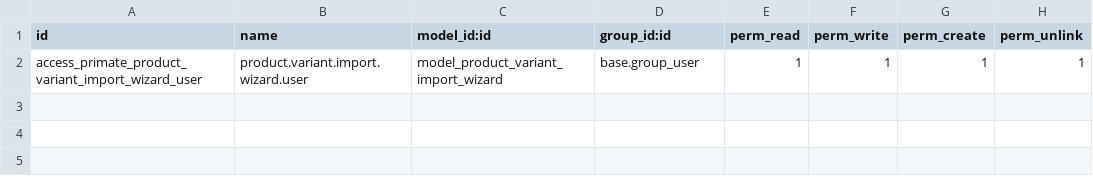
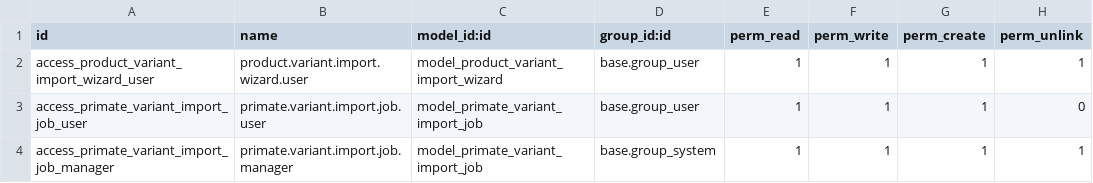
Before and after one commit to primateuy/WMS, a CSV file: primate_product_variant_import/security/ir.model.access.csv, drawn as a sheet.

Commit message:
[IMP] primate_product_variant_import: SQL batch, sin cron, soporte no_create_variants
Reescritura del motor de importación con tres cambios principales:

SQL batch en todas las lecturas:
- Templates, líneas de atributo, valores, PTAVs y variantes existentes
  se resuelven en queries únicas con ANY(%s) en lugar de una query por fila
- El ORM se reserva exclusivamente para escrituras

Eliminación del cron:
- La importación vuelve a ser sincrónica
- El modelo primate.variant.import.job se mantiene como registro
  histórico y punto de entrada del procesamiento

Soporte para templates con "No crearlas automáticamente":
- _ensure_ptavs() verifica la existencia de PTAVs luego del write en
  las líneas de atributo y los crea explícitamente si Odoo no los generó
- Las variantes del Excel siempre se crean, independientemente de la
  configuración de creación automática del template

```diff
--- a/primate_product_variant_import/security/ir.model.access.csv
+++ b/primate_product_variant_import/security/ir.model.access.csv
@@ -1,2 +1,4 @@
 id,name,model_id:id,group_id:id,perm_read,perm_write,perm_create,perm_unlink
-access_primate_product_variant_import_wizard_user,product.variant.import.wizard.user,model_product_variant_import_wizard,base.group_user,1,1,1,1
+access_product_variant_import_wizard_user,product.variant.import.wizard.user,model_product_variant_import_wizard,base.group_user,1,1,1,1
+access_primate_variant_import_job_user,primate.variant.import.job.user,model_primate_variant_import_job,base.group_user,1,1,1,0
+access_primate_variant_import_job_manager,primate.variant.import.job.manager,model_primate_variant_import_job,base.group_system,1,1,1,1
```
Also changed, not shown: 8 other files.
